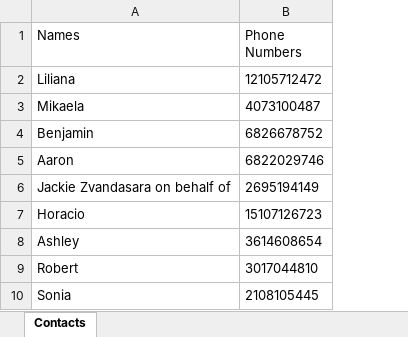
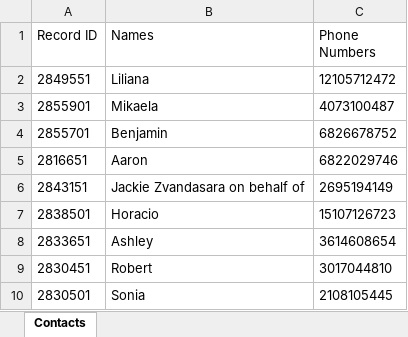
Before and after one commit to FusRaDa/mass_texting_project, an Excel workbook: refined_contacts.xlsx, sheet Contacts, drawn as a sheet; only a part is shown; values as stored, in another font and other column widths than the file's, no borders; the diff names each change by its address in the sheet, - before the commit and + after, or states it on an @@ line.

```diff
--- a/refined_contacts.xlsx (sheet Contacts)
+++ b/refined_contacts.xlsx (sheet Contacts)
+column A (Record ID), rows 2-10: 2849551 | 2855901 | 2855701 | 2816651 | 2843151 | 2838501 | 2833651 | 2830451 | 2830501
```
Also changed, not shown: 2 other files.
